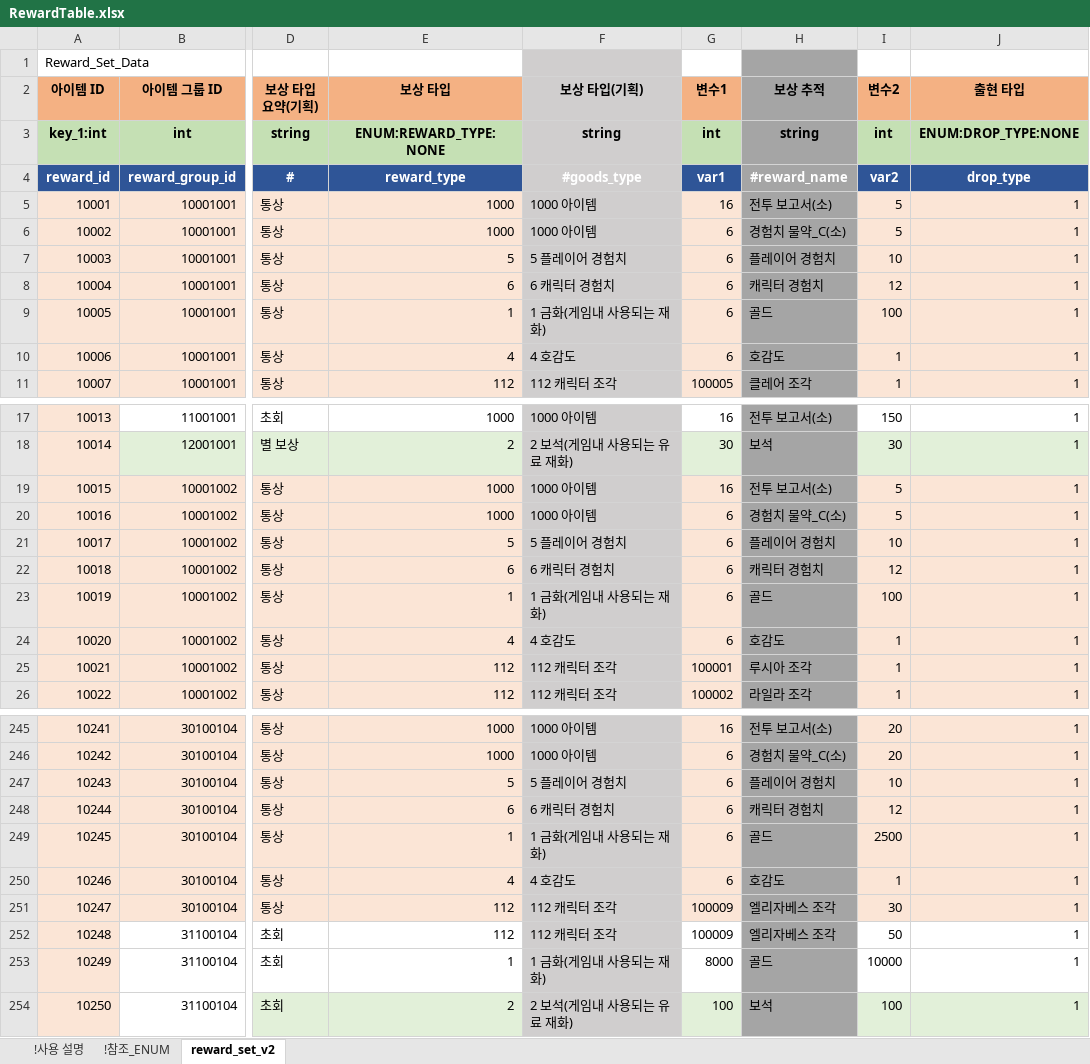
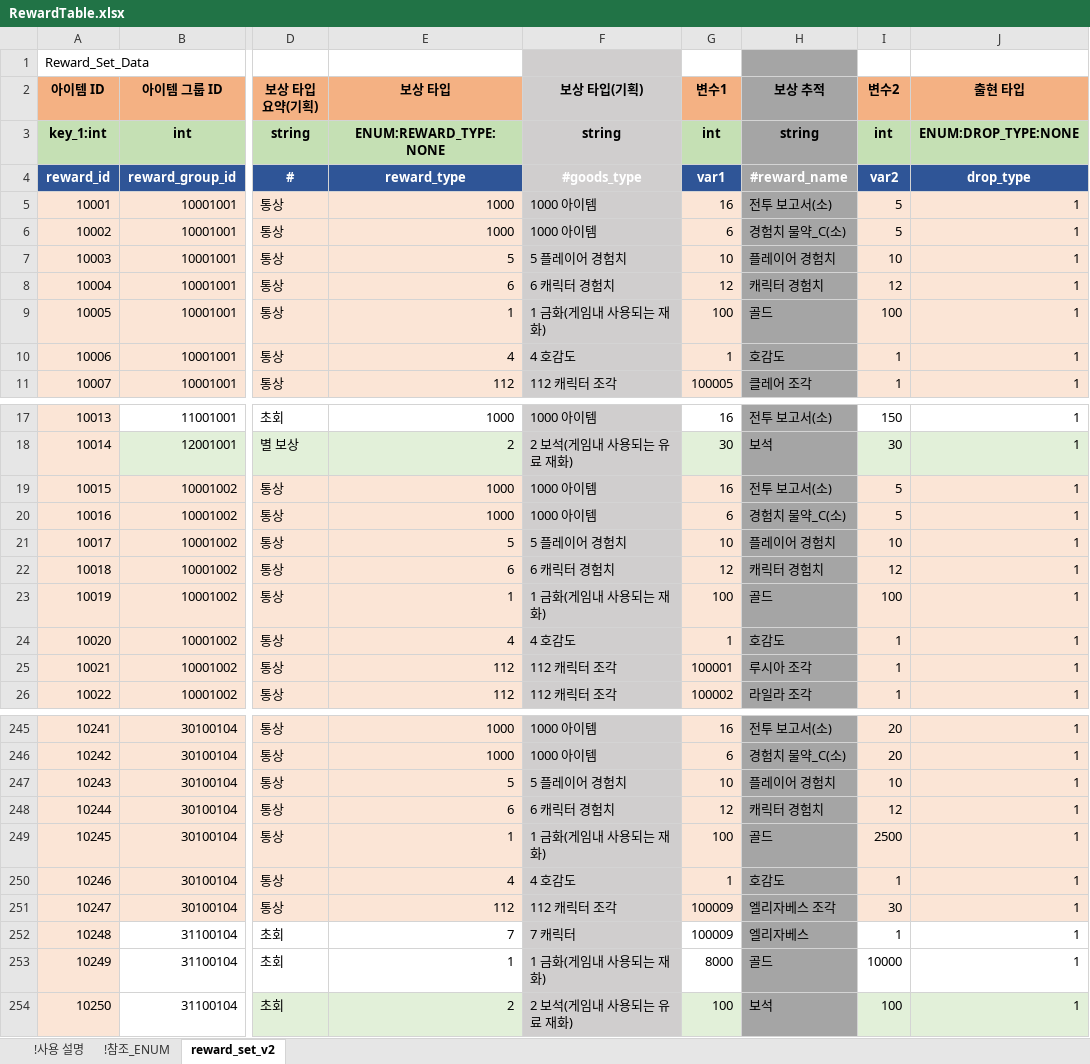
Before and after one commit to shanash/ZeroOne, an Excel workbook: Android/ExcelData/RewardTable.xlsx, sheet reward_set_v2, drawn as a sheet; only a part is shown, gaps mark what is left out; values as stored, in another font and other column widths than the file's, no borders; the diff covers the shown part only; the diff names each change by its address in the sheet, - before the commit and + after, or states it on an @@ line.

```diff
--- a/Android/ExcelData/RewardTable.xlsx (sheet reward_set_v2)
+++ b/Android/ExcelData/RewardTable.xlsx (sheet reward_set_v2)
-G7 (변수1): 6
+G7 (변수1): 10
-G8 (변수1): 6
+G8 (변수1): 12
-G9 (변수1): 6
+G9 (변수1): 100
-G10 (변수1): 6
+G10 (변수1): 1
-G21 (변수1): 6
+G21 (변수1): 10
-G22 (변수1): 6
+G22 (변수1): 12
-G23 (변수1): 6
+G23 (변수1): 100
-G24 (변수1): 6
+G24 (변수1): 1
-G247 (변수1): 6
+G247 (변수1): 10
-G248 (변수1): 6
+G248 (변수1): 12
-G249 (변수1): 6
+G249 (변수1): 100
-G250 (변수1): 6
+G250 (변수1): 1
-E252 (보상 타입): 112
+E252 (보상 타입): 7
-F252 (보상 타입(기획)): 112 캐릭터 조각
+F252 (보상 타입(기획)): 7 캐릭터
-H252 (보상 추적): 엘리자베스 조각
+H252 (보상 추적): 엘리자베스
-I252 (변수2): 50
+I252 (변수2): 1
```
Also changed, not shown: 64 edited cells elsewhere in this sheet, Android/ExcelData/MaxInfo.xlsx, 25 other files.
